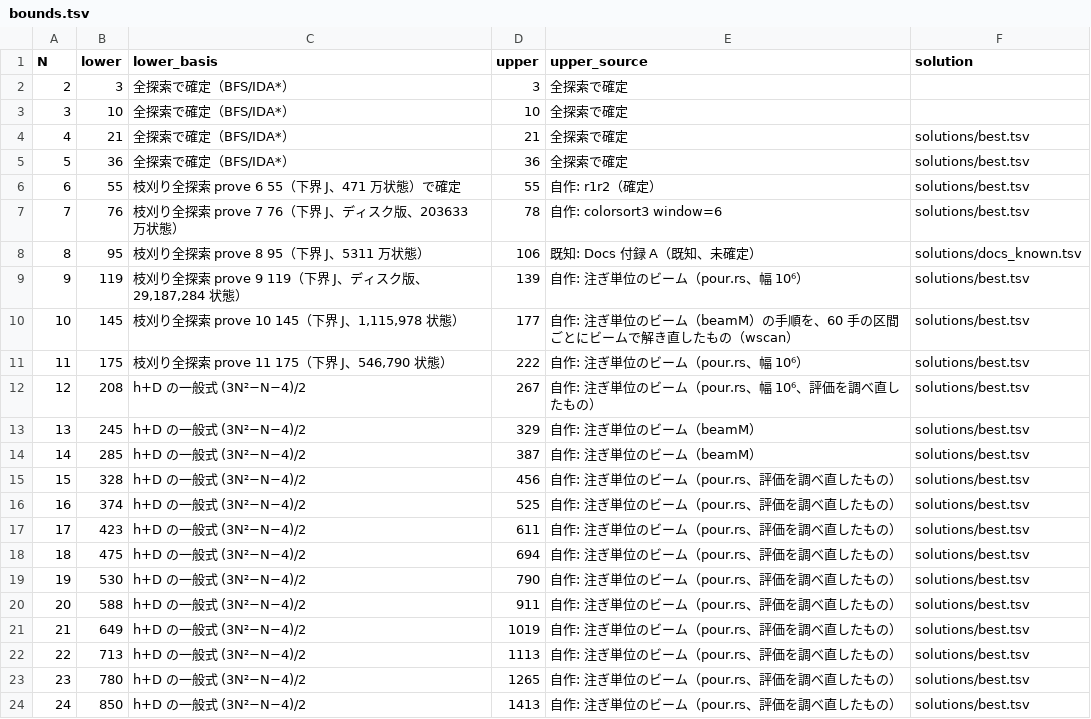
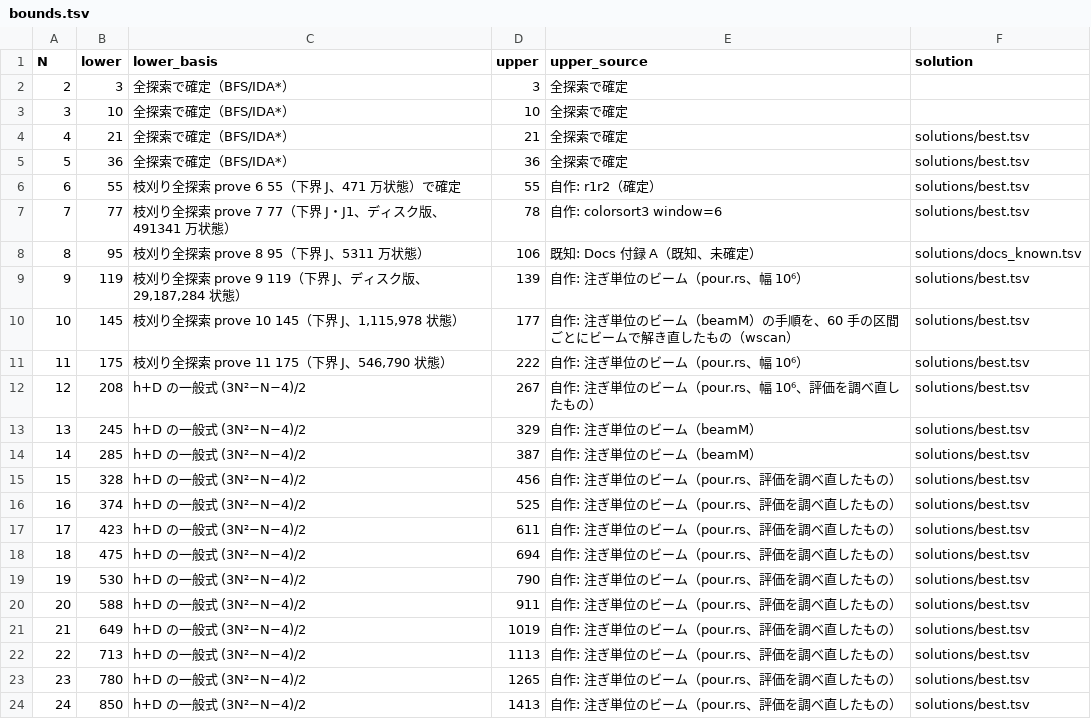
Before and after one commit to wand125/colorsort-transpose, a TSV file: bounds.tsv, drawn as a sheet.

```diff
--- a/bounds.tsv
+++ b/bounds.tsv
@@ -6,3 +6,3 @@ N	lower	lower_basis	upper	upper_source	solution
 6	55	枝刈り全探索 prove 6 55（下界 J、471 万状態）で確定	55	自作: r1r2（確定）	solutions/best.tsv
-7	76	枝刈り全探索 prove 7 76（下界 J、ディスク版、203633 万状態）	78	自作: colorsort3 window=6	solutions/best.tsv
+7	77	枝刈り全探索 prove 7 77（下界 J・J1、ディスク版、491341 万状態）	78	自作: colorsort3 window=6	solutions/best.tsv
 8	95	枝刈り全探索 prove 8 95（下界 J、5311 万状態）	106	既知: Docs 付録 A（既知、未確定）	solutions/docs_known.tsv
```
Also changed, not shown: 9 other files.
